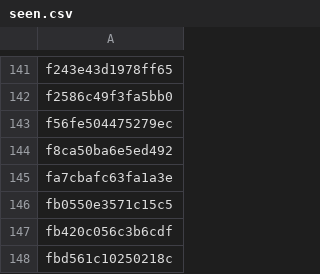
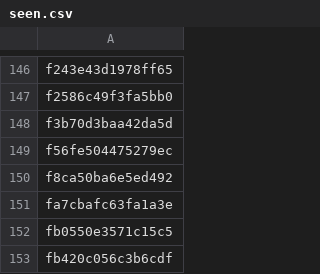
Before and after one commit to anasadil33/jobtracker, a CSV file: seen.csv, drawn as a sheet; only a part is shown, gaps mark what is left out; the shorter side is filled out with more unchanged rows; the diff covers the shown part only; the diff names each change by its address in the sheet, - before the commit and + after, or states it on an @@ line.

```diff
--- a/seen.csv
+++ b/seen.csv
+row 148: f3b70d3baa42da5d
```
Also changed, not shown: 5 added rows elsewhere in this file, jobs_latest.csv.
